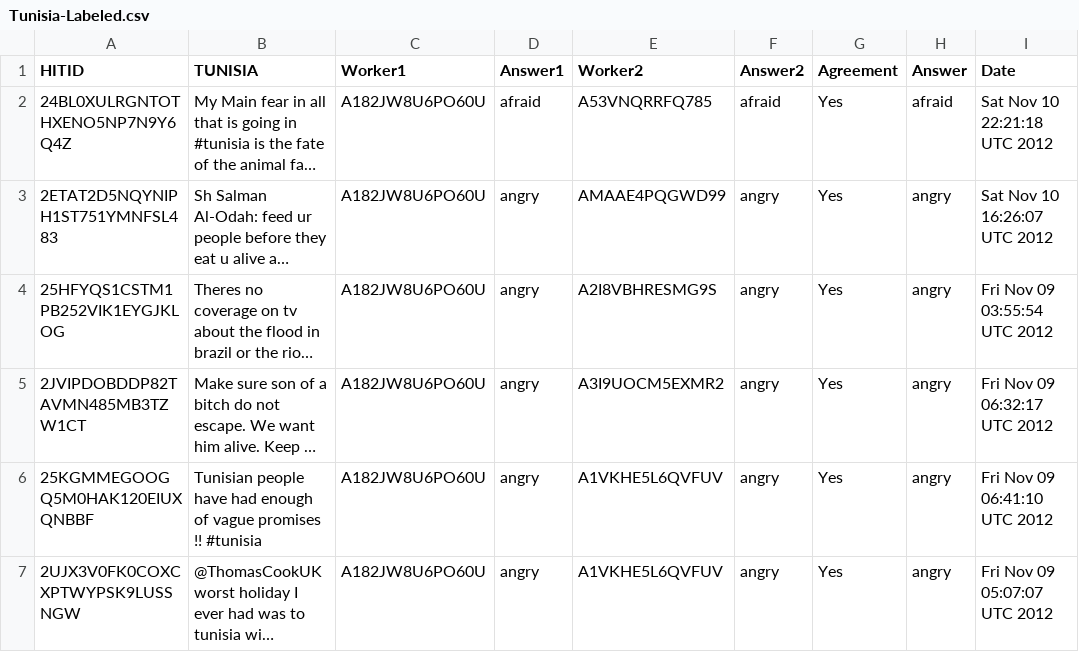
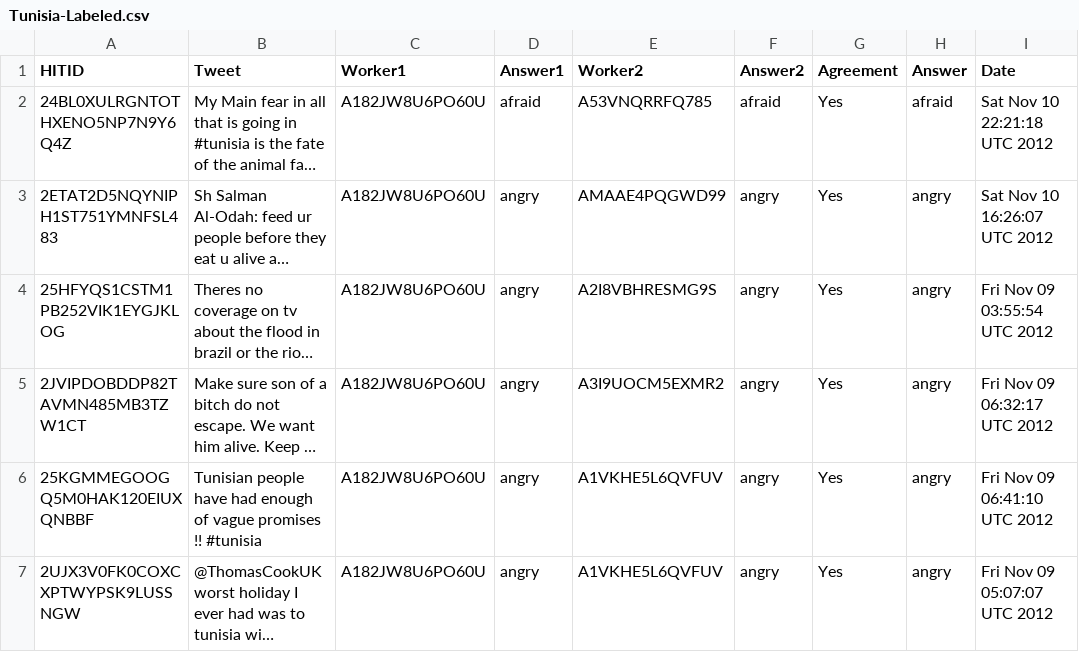
Before and after one commit to zahanm/emote-cat, a CSV file: Tweet-Data/Tunisia-Labeled.csv, drawn as a sheet; only a part is shown; long unchanged cells end in …; the diff names each change by its address in the sheet, - before the commit and + after, or states it on an @@ line.

Commit message:
standardize csv header

```diff
--- a/Tweet-Data/Tunisia-Labeled.csv
+++ b/Tweet-Data/Tunisia-Labeled.csv
-B1: TUNISIA
+B1: Tweet
```
